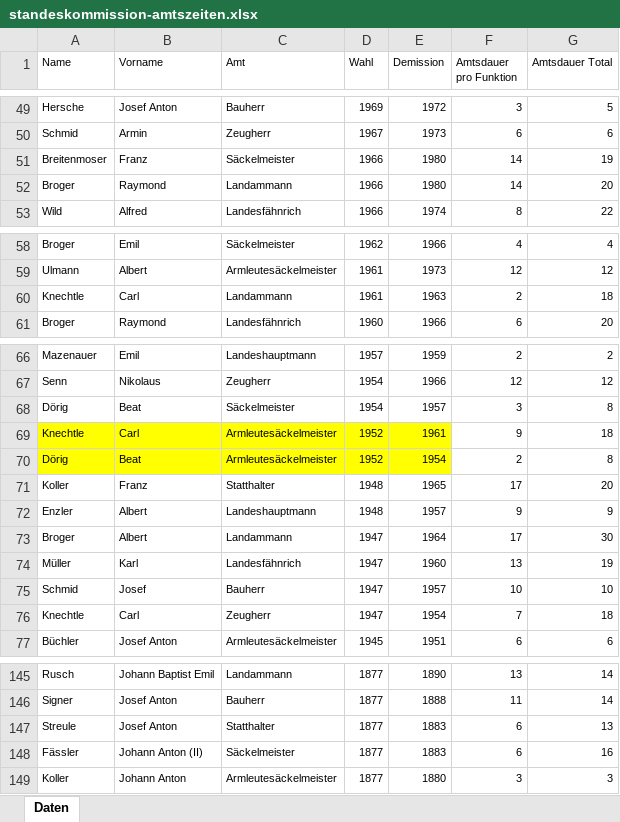
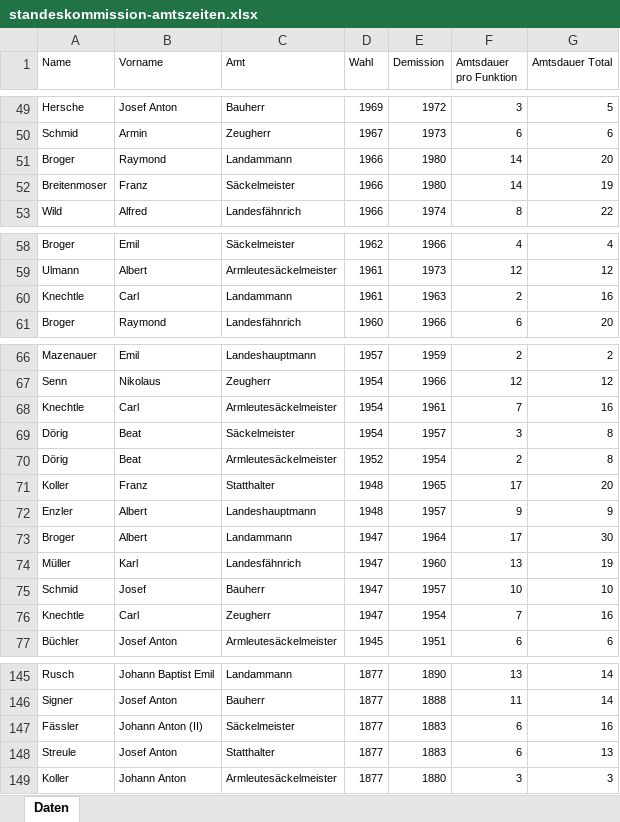
Before and after one commit to ursulinakoelbener/biigewis, an Excel workbook: docs/data/standeskommission-amtszeiten.xlsx, sheet Daten, drawn as a sheet; only a part is shown, gaps mark what is left out; values as stored, in another font and other column widths than the file's, no borders; removed rows and columns are numbered as before the commit, all else as after; the diff covers the shown part only; the diff names each change by its address in the sheet, - before the commit and + after, or states it on an @@ line.

Commit message:
Datensatz korrigiert.

```diff
--- a/docs/data/standeskommission-amtszeiten.xlsx (sheet Daten)
+++ b/docs/data/standeskommission-amtszeiten.xlsx (sheet Daten)
@@ row 52 moved to row 51: Broger @@
-G60 (Amtsdauer Total): 18
+G60 (Amtsdauer Total): 16
+row 68: Knechtle | Carl | Armleutesäckelmeister | 1954 | 1961 | 7 | 16
-row 69: Knechtle | Carl | Armleutesäckelmeister | 1952 | 1961 | 9 | 18
-A70:E70 fill: #FFFF00
+A70:E70 fill: none
-G76 (Amtsdauer Total): 18
+G76 (Amtsdauer Total): 16
@@ row 148 moved to row 147: Fässler @@
```
Also changed, not shown: 1 moved row elsewhere in this sheet, formulas that keep their value, 1 other file.
